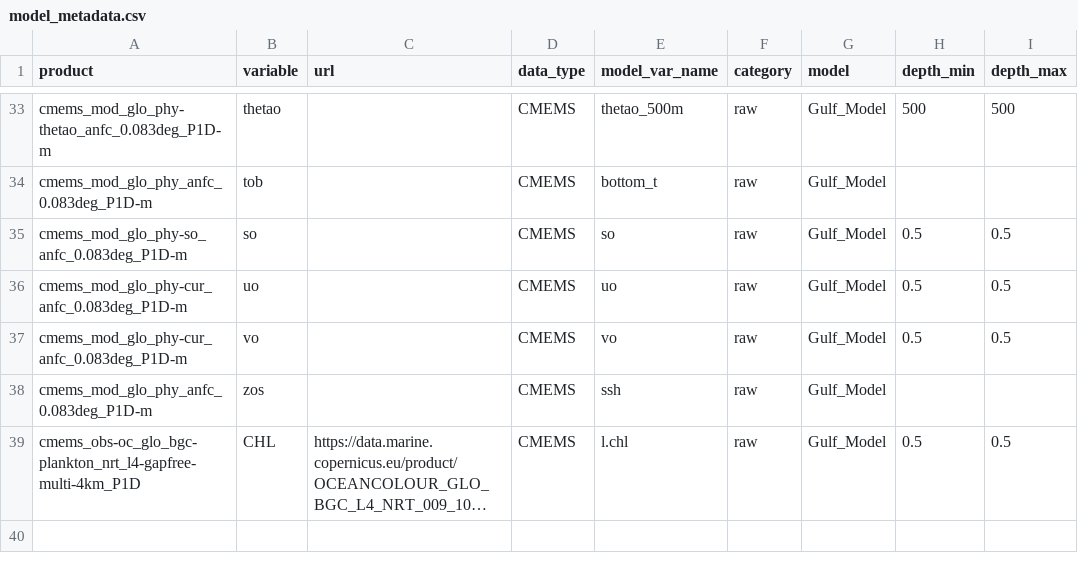
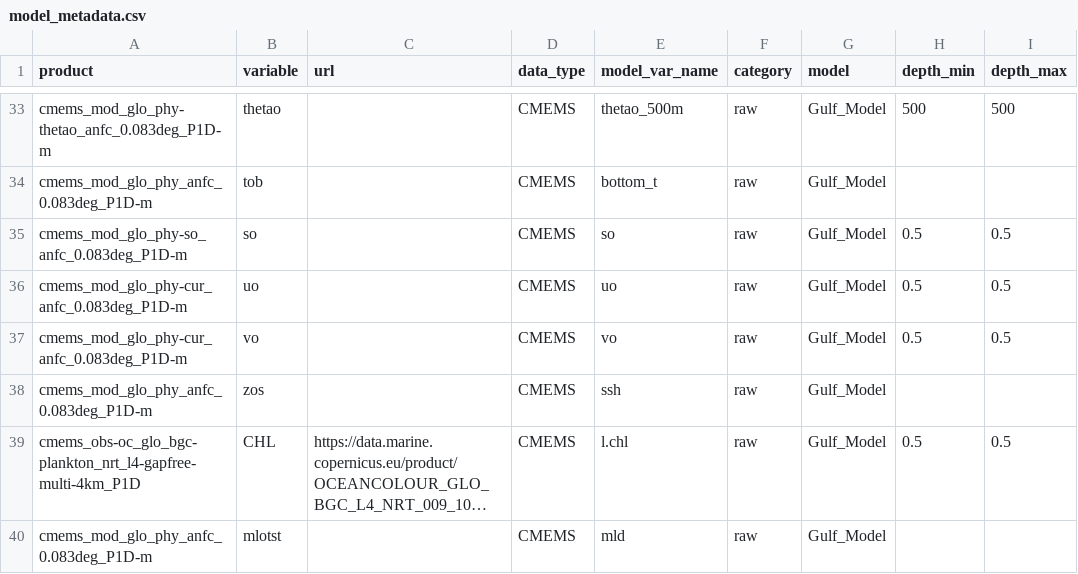
Before and after one commit to EcoCast-Plus/operationalization, a CSV file: metadata/model_metadata.csv, drawn as a sheet; only a part is shown, gaps mark what is left out; long unchanged cells end in …; the diff names each change by its address in the sheet, - before the commit and + after, or states it on an @@ line.

Commit message:
Update model_metadata.csv

```diff
--- a/metadata/model_metadata.csv
+++ b/metadata/model_metadata.csv
+row 40: cmems_mod_glo_phy_anfc_0.083deg_P1D-m | mlotst |  | CMEMS | mld | raw | Gulf_Model
```
